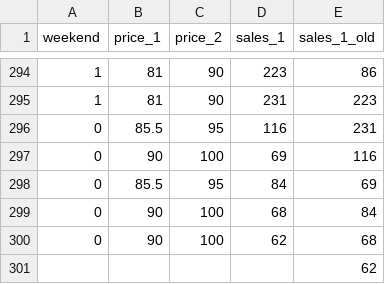
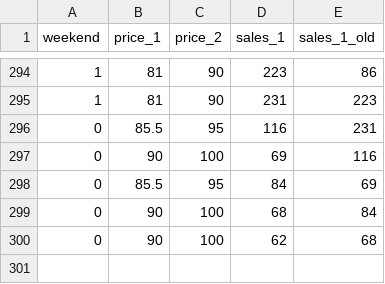
Before and after one commit to hongjai-rhee/public, a CSV file: pricing_5.csv, drawn as a sheet; only a part is shown, gaps mark what is left out; the diff names each change by its address in the sheet, - before the commit and + after, or states it on an @@ line.

Commit message:
Add files via upload

```diff
--- a/pricing_5.csv
+++ b/pricing_5.csv
-row 301:  |  |  |  | 62
```
